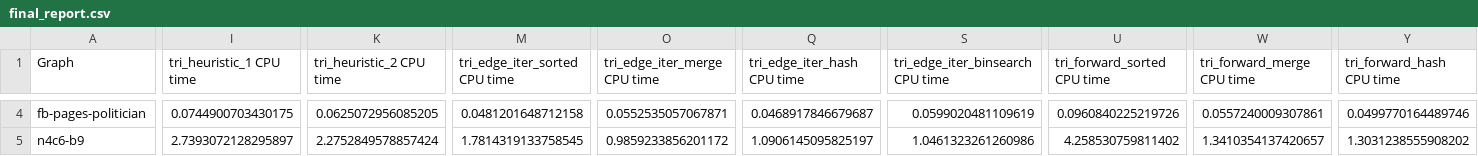
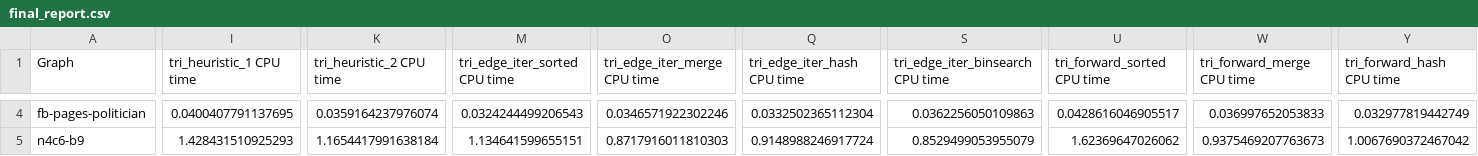
Before and after one commit to adario7/lfn, a CSV file: final_report.csv, drawn as a sheet; only a part is shown, gaps mark what is left out; the diff covers the shown part only; the diff names each change by its address in the sheet, - before the commit and + after, or states it on an @@ line.

```diff
--- a/final_report.csv
+++ b/final_report.csv
-I4 (tri_heuristic_1 CPU time): 0.0744900703430175
+I4 (tri_heuristic_1 CPU time): 0.0400407791137695
-K4 (tri_heuristic_2 CPU time): 0.0625072956085205
+K4 (tri_heuristic_2 CPU time): 0.0359164237976074
-M4 (tri_edge_iter_sorted CPU time): 0.0481201648712158
+M4 (tri_edge_iter_sorted CPU time): 0.0324244499206543
-O4 (tri_edge_iter_merge CPU time): 0.0552535057067871
+O4 (tri_edge_iter_merge CPU time): 0.0346571922302246
-Q4 (tri_edge_iter_hash CPU time): 0.0468917846679687
+Q4 (tri_edge_iter_hash CPU time): 0.0332502365112304
-S4 (tri_edge_iter_binsearch CPU time): 0.0599020481109619
+S4 (tri_edge_iter_binsearch CPU time): 0.0362256050109863
-U4 (tri_forward_sorted CPU time): 0.0960840225219726
+U4 (tri_forward_sorted CPU time): 0.0428616046905517
-W4 (tri_forward_merge CPU time): 0.0557240009307861
+W4 (tri_forward_merge CPU time): 0.036997652053833
-Y4 (tri_forward_hash CPU time): 0.0499770164489746
+Y4 (tri_forward_hash CPU time): 0.032977819442749
-I5 (tri_heuristic_1 CPU time): 2.7393072128295897
+I5 (tri_heuristic_1 CPU time): 1.428431510925293
-K5 (tri_heuristic_2 CPU time): 2.2752849578857424
+K5 (tri_heuristic_2 CPU time): 1.1654417991638184
-M5 (tri_edge_iter_sorted CPU time): 1.7814319133758545
+M5 (tri_edge_iter_sorted CPU time): 1.134641599655151
-O5 (tri_edge_iter_merge CPU time): 0.9859233856201172
+O5 (tri_edge_iter_merge CPU time): 0.8717916011810303
-Q5 (tri_edge_iter_hash CPU time): 1.0906145095825197
+Q5 (tri_edge_iter_hash CPU time): 0.9148988246917724
-S5 (tri_edge_iter_binsearch CPU time): 1.0461323261260986
+S5 (tri_edge_iter_binsearch CPU time): 0.8529499053955079
-U5 (tri_forward_sorted CPU time): 4.258530759811402
+U5 (tri_forward_sorted CPU time): 1.62369647026062
-W5 (tri_forward_merge CPU time): 1.3410354137420657
+W5 (tri_forward_merge CPU time): 0.9375469207763673
-Y5 (tri_forward_hash CPU time): 1.3031238555908202
+Y5 (tri_forward_hash CPU time): 1.0067690372467042
```
Also changed, not shown: 167 edited cells elsewhere in this file, 1 other file.
